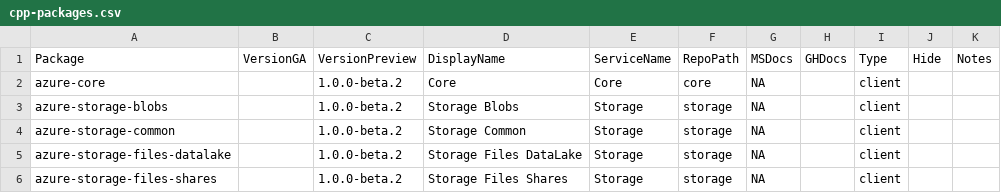
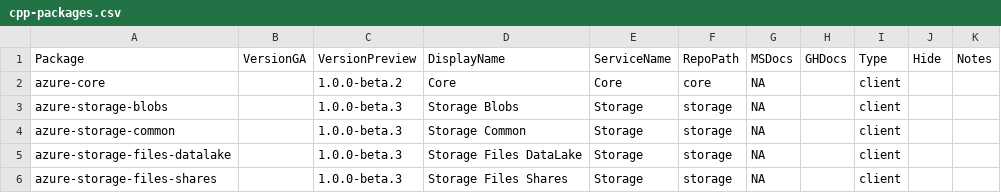
Before and after one commit to Azure/azure-sdk, a CSV file: _data/releases/latest/cpp-packages.csv, drawn as a sheet.

```diff
--- a/_data/releases/latest/cpp-packages.csv
+++ b/_data/releases/latest/cpp-packages.csv
@@ -2,5 +2,5 @@
 "azure-core","","1.0.0-beta.2","Core","Core","core","NA","","client","",""
-"azure-storage-blobs","","1.0.0-beta.2","Storage Blobs","Storage","storage","NA","","client","",""
-"azure-storage-common","","1.0.0-beta.2","Storage Common","Storage","storage","NA","","client","",""
-"azure-storage-files-datalake","","1.0.0-beta.2","Storage Files DataLake","Storage","storage","NA","","client","",""
-"azure-storage-files-shares","","1.0.0-beta.2","Storage Files Shares","Storage","storage","NA","","client","",""
+"azure-storage-blobs","","1.0.0-beta.3","Storage Blobs","Storage","storage","NA","","client","",""
+"azure-storage-common","","1.0.0-beta.3","Storage Common","Storage","storage","NA","","client","",""
+"azure-storage-files-datalake","","1.0.0-beta.3","Storage Files DataLake","Storage","storage","NA","","client","",""
+"azure-storage-files-shares","","1.0.0-beta.3","Storage Files Shares","Storage","storage","NA","","client","",""
```
Also changed, not shown: _data/releases/latest/dotnet-packages.csv, _data/releases/latest/java-packages.csv, 2 other files.
